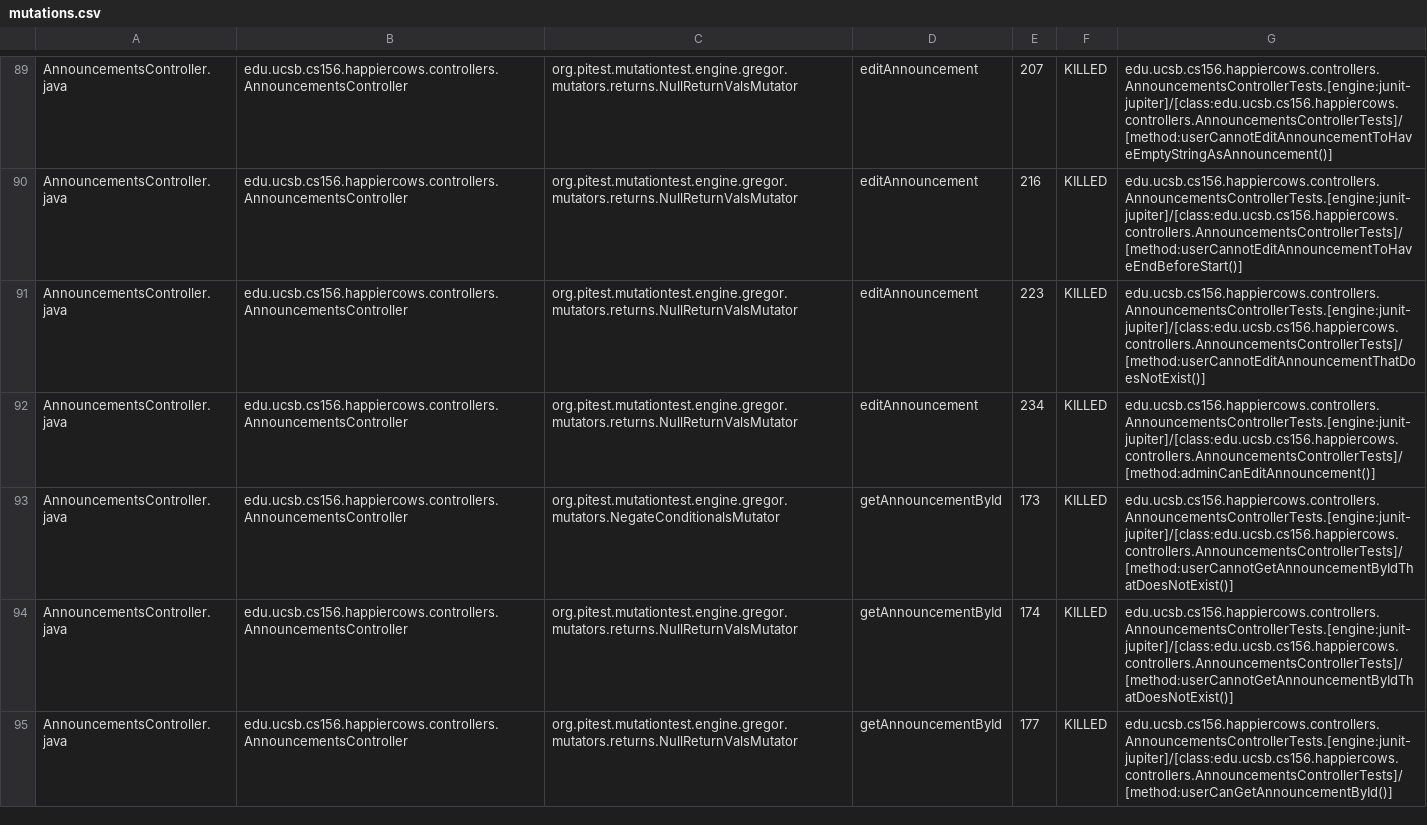
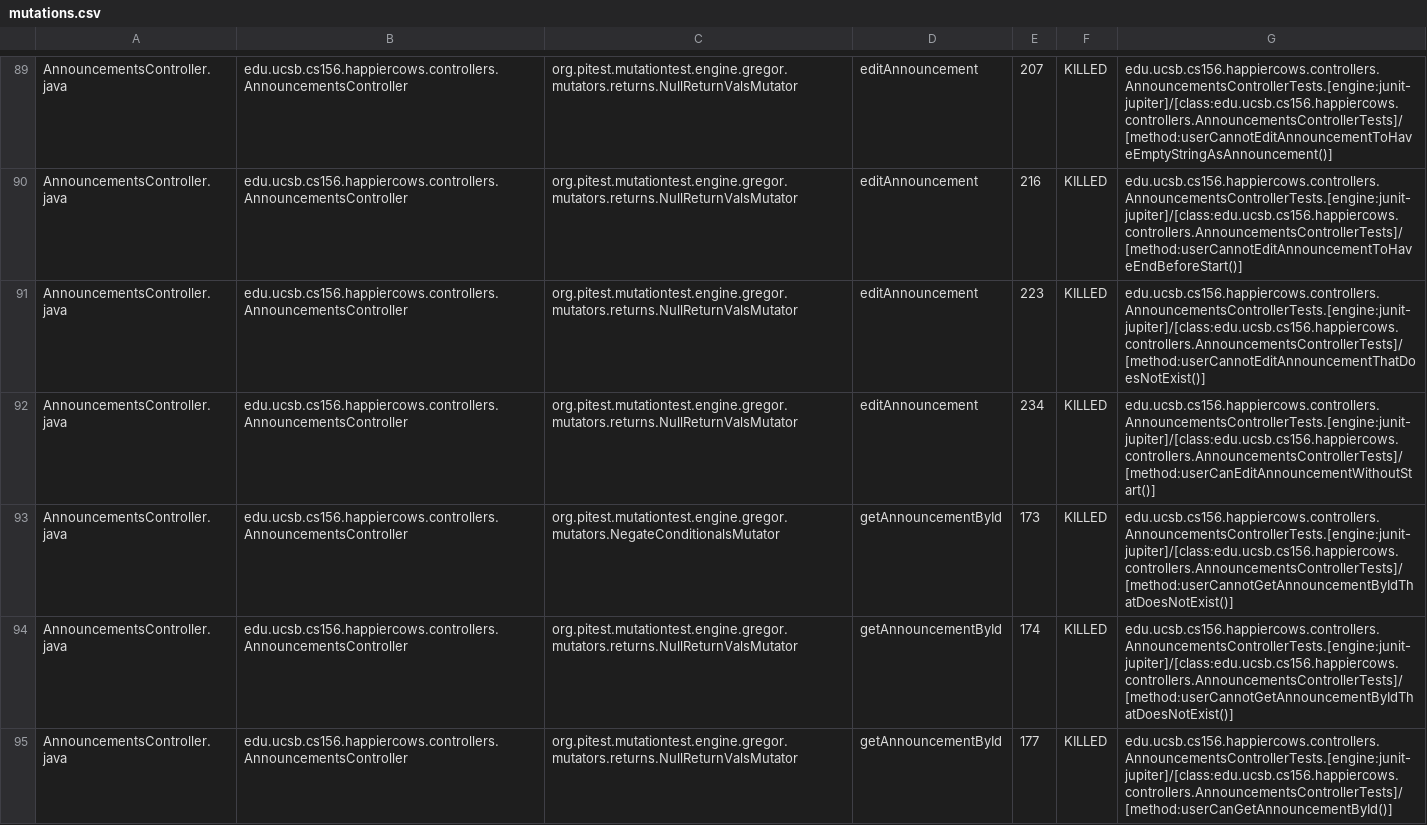
Before and after one commit to ucsb-cs156-s26/proj-happycows-s26-15, a CSV file: prs/58/pitest/mutations.csv, drawn as a sheet; only a part is shown, gaps mark what is left out; the diff covers the shown part only.

Commit message:
Deploying to gh-pages from @ ucsb-cs156-s26/proj-happycows-s26-15@e3804e31391d5614fc2fe9582d61e257b65a4e11 🚀

```diff
--- a/prs/58/pitest/mutations.csv
+++ b/prs/58/pitest/mutations.csv
@@ -91,3 +91,3 @@ AnnouncementsController.java,edu.ucsb.cs156.happiercows.controllers.Announcement
 AnnouncementsController.java,edu.ucsb.cs156.happiercows.controllers.AnnouncementsController,org.pitest.mutationtest.engine.gregor.mutators.returns.NullReturnValsMutator,editAnnouncement,223,KILLED,edu.ucsb.cs156.happiercows.controllers.AnnouncementsControllerTests.[engine:junit-jupiter]/[class:edu.ucsb.cs156.happiercows.controllers.AnnouncementsControllerTests]/[method:userCannotEditAnnouncementThatDoesNotExist()]
-AnnouncementsController.java,edu.ucsb.cs156.happiercows.controllers.AnnouncementsController,org.pitest.mutationtest.engine.gregor.mutators.returns.NullReturnValsMutator,editAnnouncement,234,KILLED,edu.ucsb.cs156.happiercows.controllers.AnnouncementsControllerTests.[engine:junit-jupiter]/[class:edu.ucsb.cs156.happiercows.controllers.AnnouncementsControllerTests]/[method:adminCanEditAnnouncement()]
+AnnouncementsController.java,edu.ucsb.cs156.happiercows.controllers.AnnouncementsController,org.pitest.mutationtest.engine.gregor.mutators.returns.NullReturnValsMutator,editAnnouncement,234,KILLED,edu.ucsb.cs156.happiercows.controllers.AnnouncementsControllerTests.[engine:junit-jupiter]/[class:edu.ucsb.cs156.happiercows.controllers.AnnouncementsControllerTests]/[method:userCanEditAnnouncementWithoutStart()]
 AnnouncementsController.java,edu.ucsb.cs156.happiercows.controllers.AnnouncementsController,org.pitest.mutationtest.engine.gregor.mutators.NegateConditionalsMutator,getAnnouncementById,173,KILLED,edu.ucsb.cs156.happiercows.controllers.AnnouncementsControllerTests.[engine:junit-jupiter]/[class:edu.ucsb.cs156.happiercows.controllers.AnnouncementsControllerTests]/[method:userCannotGetAnnouncementByIdThatDoesNotExist()]
```
Also changed, not shown: 34 edited cells elsewhere in this file, 53 other files.
